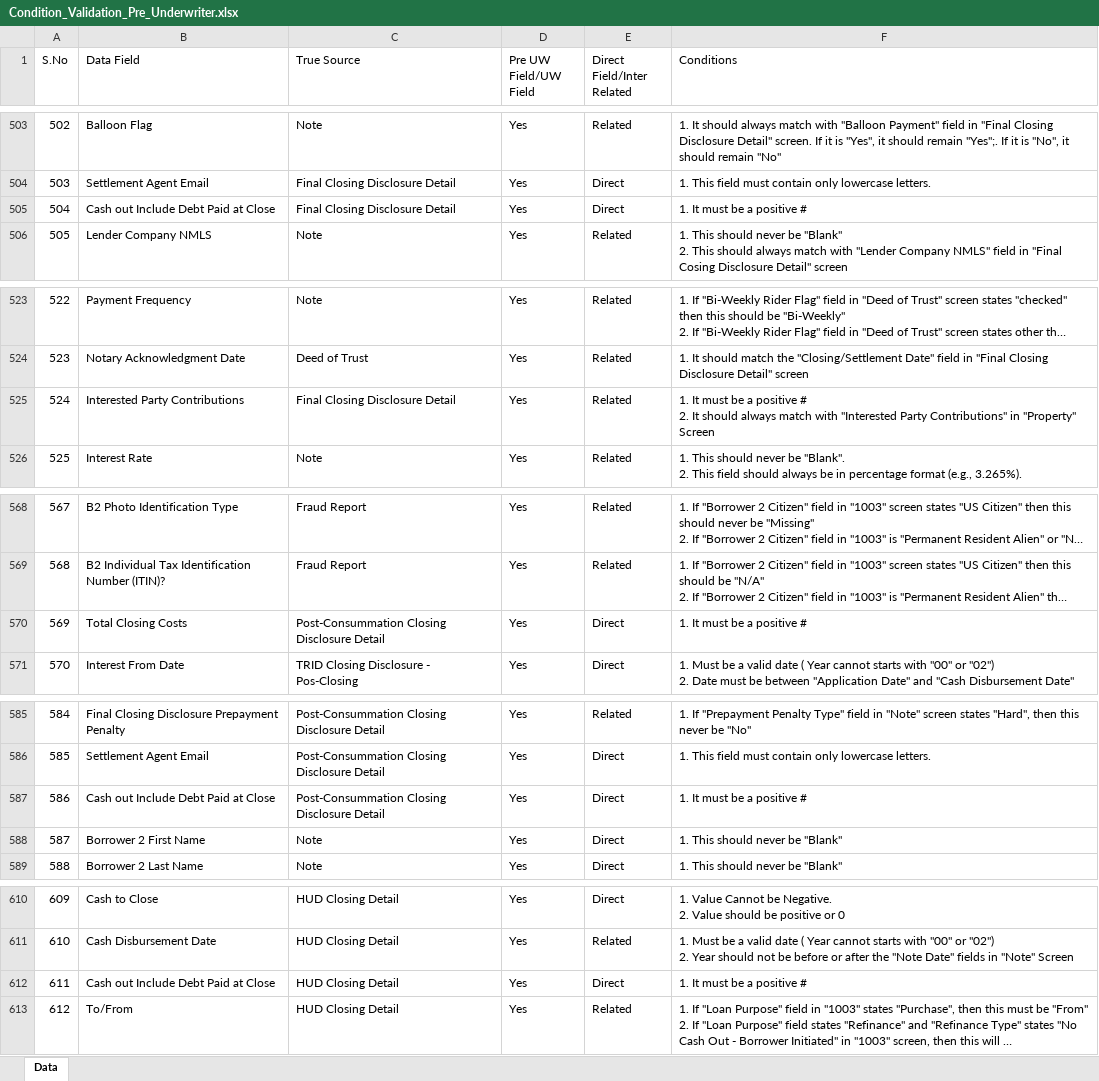
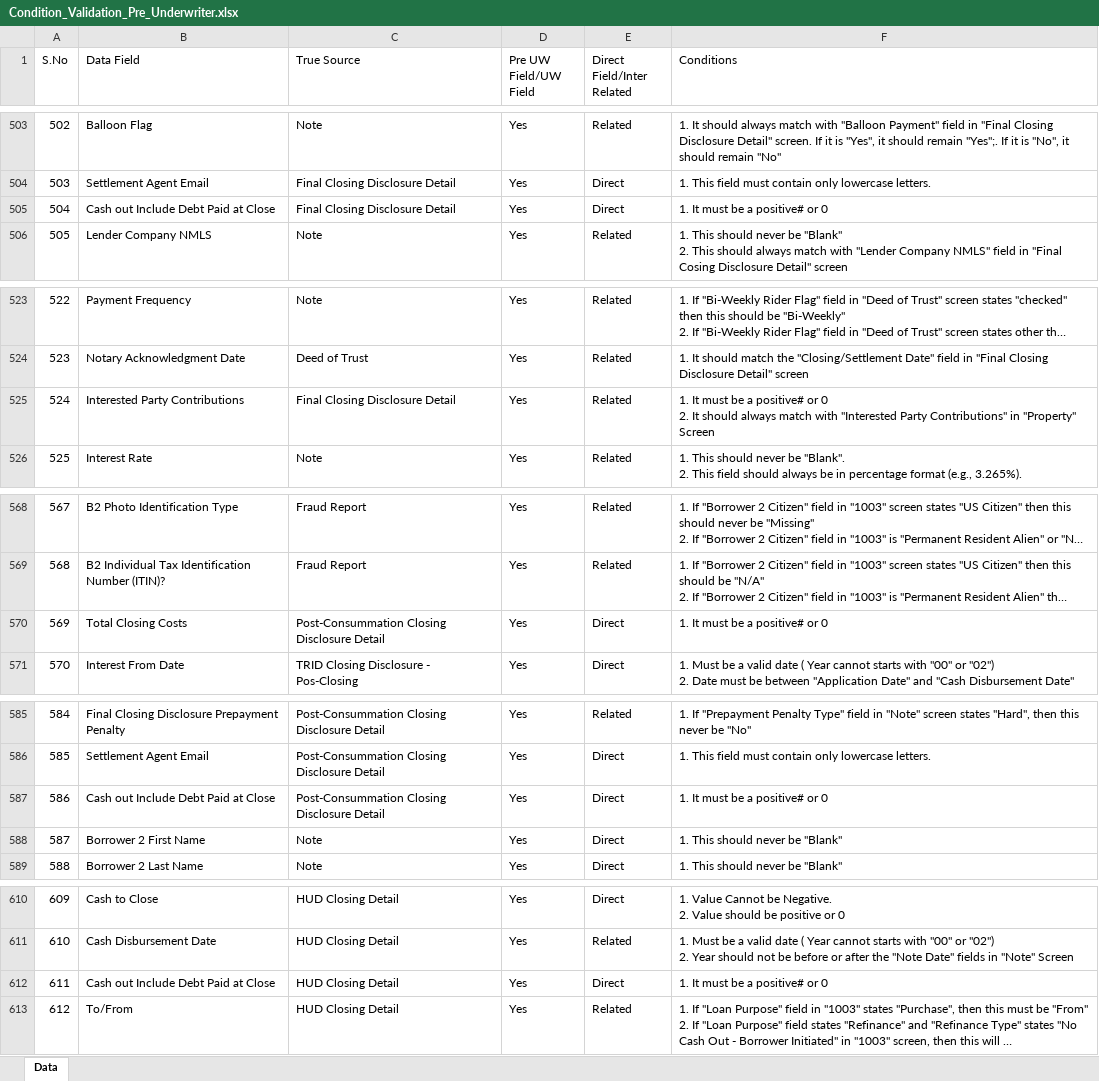
Before and after one commit to lokesh-loandna-dev/True-Data-QC, an Excel workbook: backend/lm_helper/Condition_Validation_Pre_Underwriter.xlsx, sheet Data, drawn as a sheet; only a part is shown, gaps mark what is left out; long unchanged cells end in …; values as stored, in another font and other column widths than the file's, no cell formats; ↵ is a line break in a cell; the diff covers the shown part only; the diff names each change by its address in the sheet, - before the commit and + after, or states it on an @@ line.

```diff
--- a/backend/lm_helper/Condition_Validation_Pre_Underwriter.xlsx (sheet Data)
+++ b/backend/lm_helper/Condition_Validation_Pre_Underwriter.xlsx (sheet Data)
-F505 (Conditions): 1. It must be a positive #
+F505 (Conditions): 1. It must be a positive# or 0
-F525 (Conditions): …be a positive # ↵ 2. It…
+F525 (Conditions): …be a positive# or 0 ↵ 2. It…
-F570 (Conditions): 1. It must be a positive #
+F570 (Conditions): 1. It must be a positive# or 0
-F587 (Conditions): 1. It must be a positive #
+F587 (Conditions): 1. It must be a positive# or 0
-F612 (Conditions): 1. It must be a positive #
+F612 (Conditions): 1. It must be a positive# or 0
```
Also changed, not shown: 3 added rows and 15 edited cells elsewhere in this sheet, cell formats, backend/lm_helper/Condition_Validation_Junior_Underwriter.xlsx, 7 other files.
